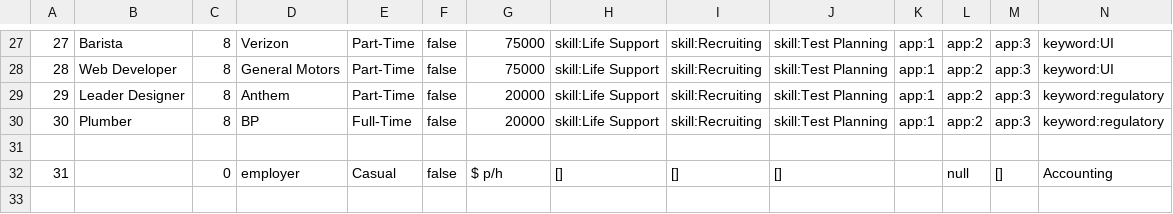
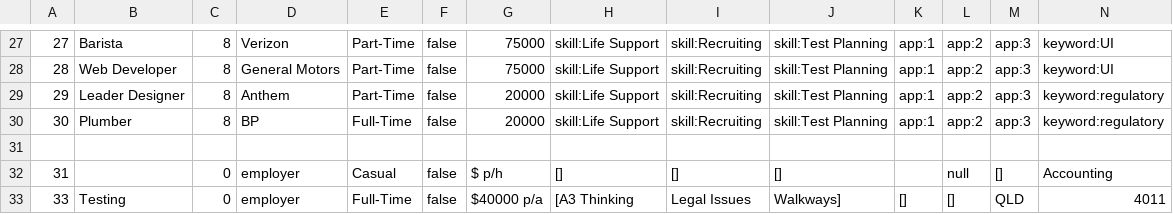
Before and after one commit to namyngu/JobSeekingSystem, a CSV file: JobSeekingSystem/Jobs.csv, drawn as a sheet; only a part is shown, gaps mark what is left out; rows hold the shown columns only; the diff names each change by its address in the sheet, - before the commit and + after, or states it on an @@ line.

Commit message:
RecruiterHomeGUI - list of available skills populates from .csv file

```diff
--- a/JobSeekingSystem/Jobs.csv
+++ b/JobSeekingSystem/Jobs.csv
+row 33: 33 | Testing | 0 | employer | Full-Time | false | $40000 p/a | [A3 Thinking | Legal Issues | Walkways] | [] | [] | QLD | 4011
```
Also changed, not shown: 12 other files.
